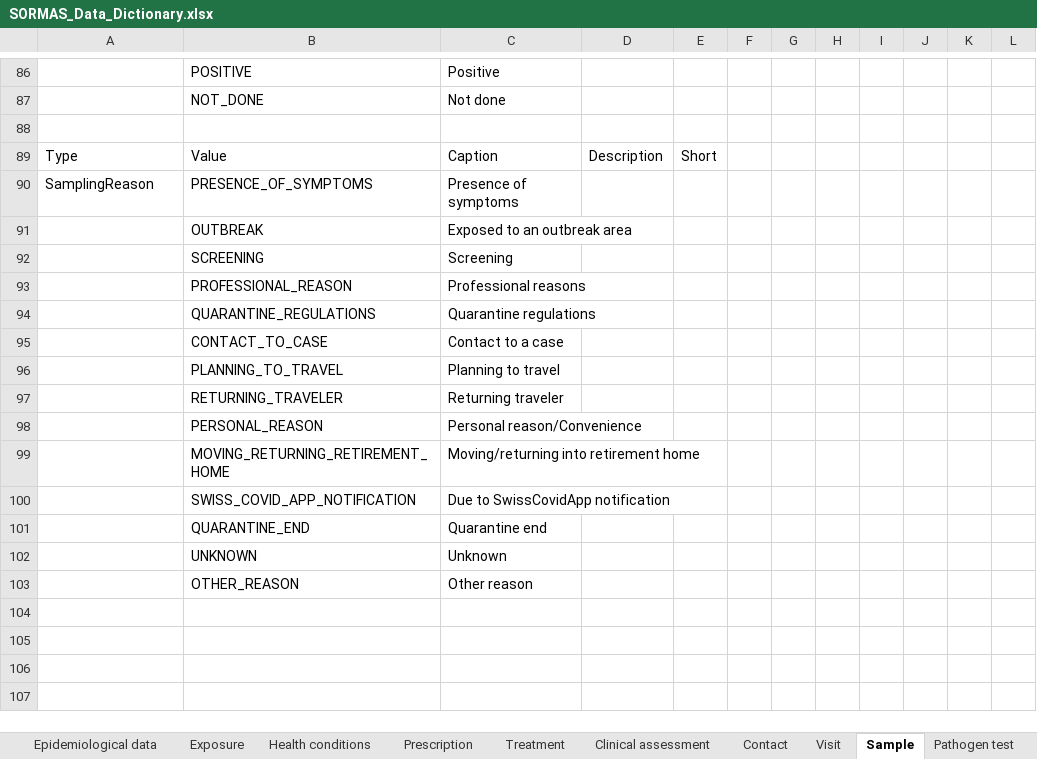
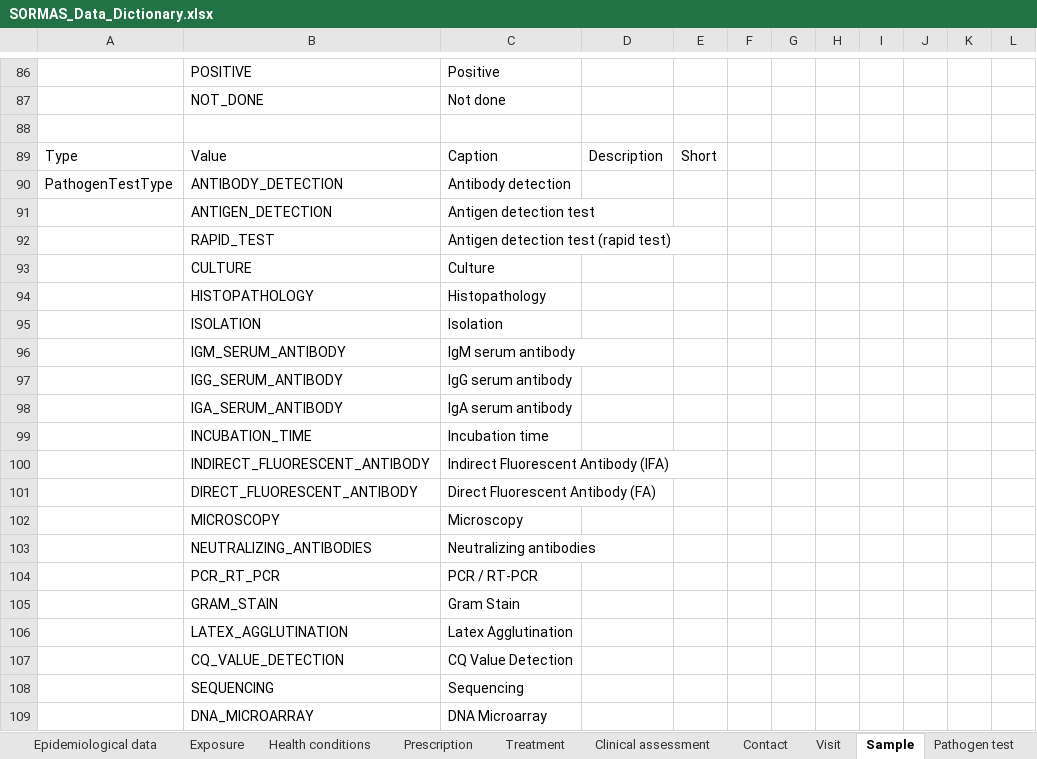
Before and after one commit to SORMAS-Foundation/SORMAS-Project, an Excel workbook: sormas-api/src/main/resources/doc/SORMAS_Data_Dictionary.xlsx, sheet Sample, drawn as a sheet; only a part is shown, gaps mark what is left out; the shorter side is filled out with more unchanged rows; values as stored, in another font and other column widths than the file's, no borders; table styles not drawn; the diff covers the shown part only; the diff names each change by its address in the sheet, - before the commit and + after, or states it on an @@ line.

```diff
--- a/sormas-api/src/main/resources/doc/SORMAS_Data_Dictionary.xlsx (sheet Sample)
+++ b/sormas-api/src/main/resources/doc/SORMAS_Data_Dictionary.xlsx (sheet Sample)
+row 90: PathogenTestType | ANTIBODY_DETECTION | Antibody detection
+row 91:  | ANTIGEN_DETECTION | Antigen detection test
+row 92:  | RAPID_TEST | Antigen detection test (rapid test)
+row 93:  | CULTURE | Culture
+row 94:  | HISTOPATHOLOGY | Histopathology
+row 95:  | ISOLATION | Isolation
+row 96:  | IGM_SERUM_ANTIBODY | IgM serum antibody
+row 97:  | IGG_SERUM_ANTIBODY | IgG serum antibody
+row 98:  | IGA_SERUM_ANTIBODY | IgA serum antibody
+row 99:  | INCUBATION_TIME | Incubation time
+row 100:  | INDIRECT_FLUORESCENT_ANTIBODY | Indirect Fluorescent Antibody (IFA)
+row 101:  | DIRECT_FLUORESCENT_ANTIBODY | Direct Fluorescent Antibody (FA)
+row 102:  | MICROSCOPY | Microscopy
+row 103:  | NEUTRALIZING_ANTIBODIES | Neutralizing antibodies
+row 104:  | PCR_RT_PCR | PCR / RT-PCR
+row 105:  | GRAM_STAIN | Gram Stain
+row 106:  | LATEX_AGGLUTINATION | Latex Agglutination
+row 107:  | CQ_VALUE_DETECTION | CQ Value Detection
+row 108:  | SEQUENCING | Sequencing
+row 109:  | DNA_MICROARRAY | DNA Microarray
```
Also changed, not shown: 20 added rows elsewhere in this sheet, sheet User, sheet Event, sheet Case, 1 other file.
